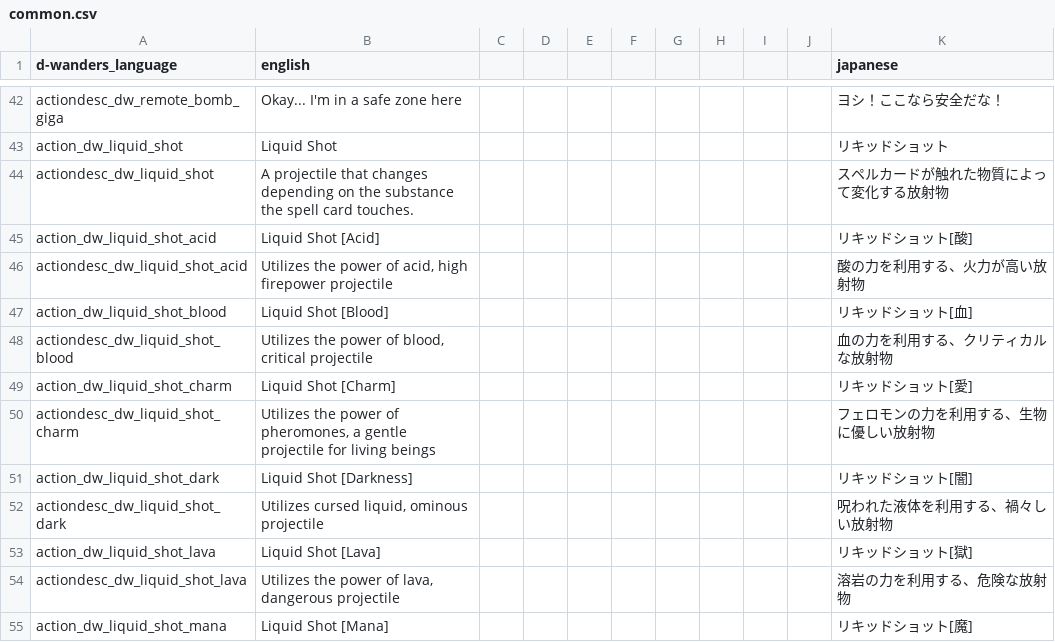
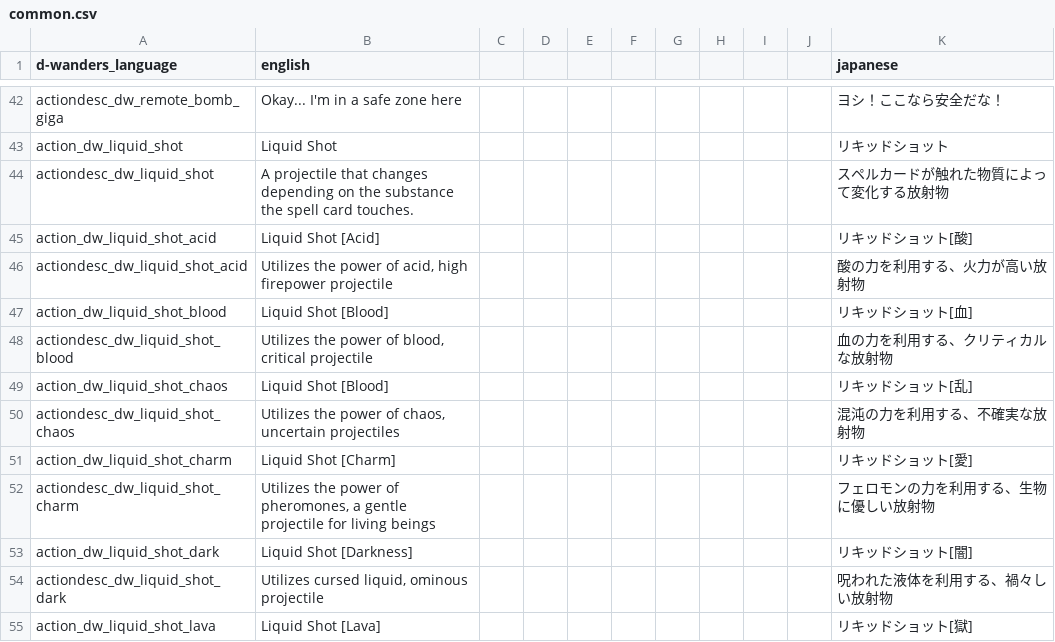
Before and after one commit to den3606/d-wonders, a CSV file: files/translations/common.csv, drawn as a sheet; only a part is shown, gaps mark what is left out; the shorter side is filled out with more unchanged rows; the diff names each change by its address in the sheet, - before the commit and + after, or states it on an @@ line.

Commit message:
fix: liquid_shot can altar

```diff
--- a/files/translations/common.csv
+++ b/files/translations/common.csv
+row 49: action_dw_liquid_shot_chaos | Liquid Shot [Blood] |  |  |  |  |  |  |  |  | リキッドショット[乱]
+row 50: actiondesc_dw_liquid_shot_chaos | Utilizes the power of chaos, uncertain projectiles |  |  |  |  |  |  |  |  | 混沌の力を利用する、不確実な放射物
```
Also changed, not shown: 1 other file.
